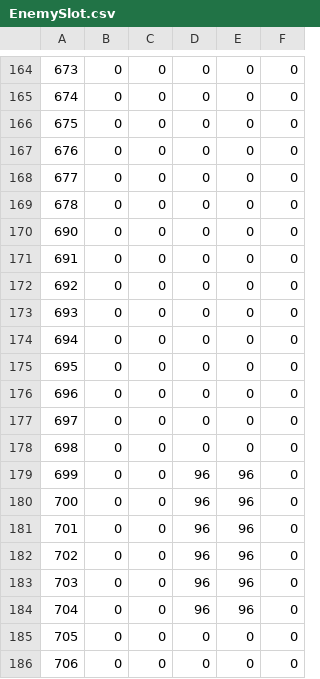
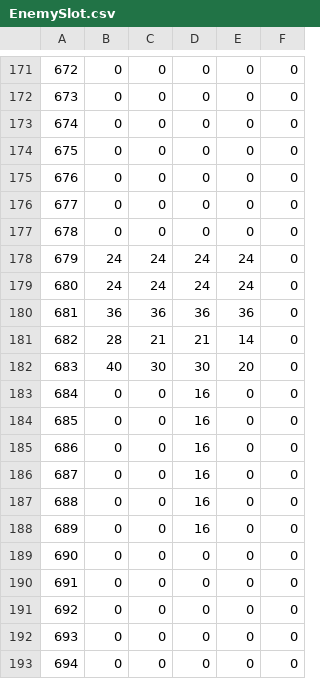
Before and after one commit to fujieda/KancolleSniffer, a CSV file: Data/EnemySlot.csv, drawn as a sheet; only a part is shown, gaps mark what is left out; the shorter side is filled out with more unchanged rows; the diff covers the shown part only; the diff names each change by its address in the sheet, - before the commit and + after, or states it on an @@ line.

```diff
--- a/Data/EnemySlot.csv
+++ b/Data/EnemySlot.csv
@@ column A renumbered between rows 128 and 176 @@
+row 177: 678 | 0 | 0 | 0 | 0 | 0
+row 178: 679 | 24 | 24 | 24 | 24 | 0
+row 179: 680 | 24 | 24 | 24 | 24 | 0
+row 180: 681 | 36 | 36 | 36 | 36 | 0
+row 181: 682 | 28 | 21 | 21 | 14 | 0
+row 182: 683 | 40 | 30 | 30 | 20 | 0
+row 183: 684 | 0 | 0 | 16 | 0 | 0
+row 184: 685 | 0 | 0 | 16 | 0 | 0
+row 185: 686 | 0 | 0 | 16 | 0 | 0
+row 186: 687 | 0 | 0 | 16 | 0 | 0
+row 187: 688 | 0 | 0 | 16 | 0 | 0
+row 188: 689 | 0 | 0 | 16 | 0 | 0
```
Also changed, not shown: 21 added rows elsewhere in this file.
